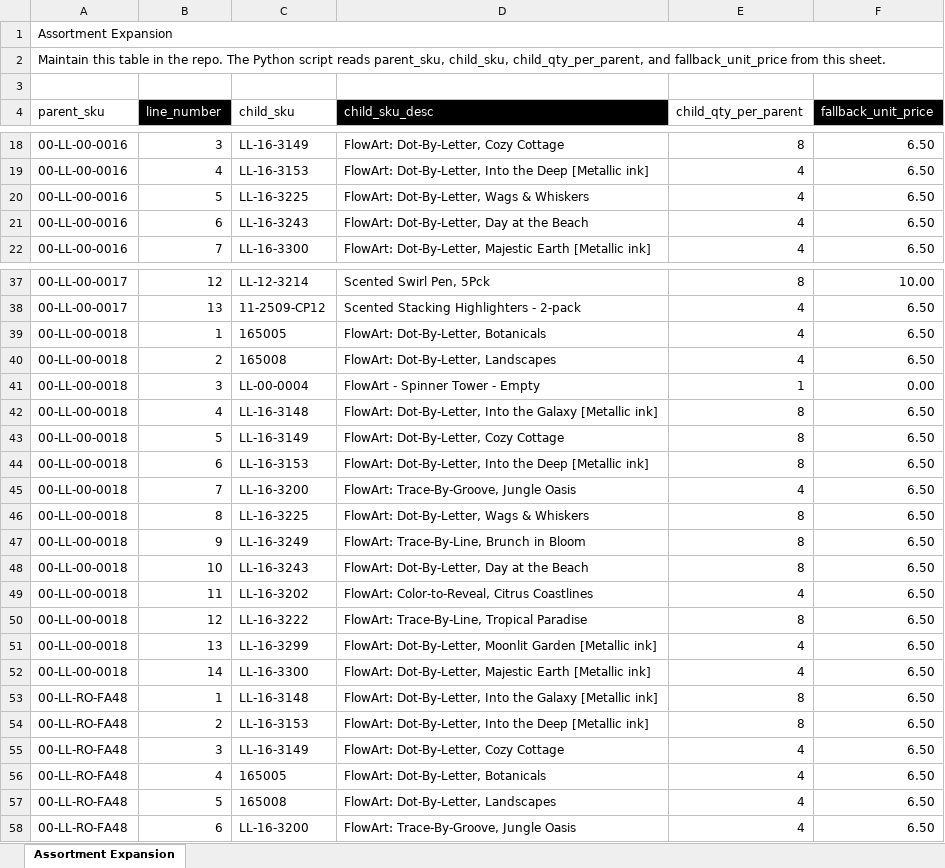
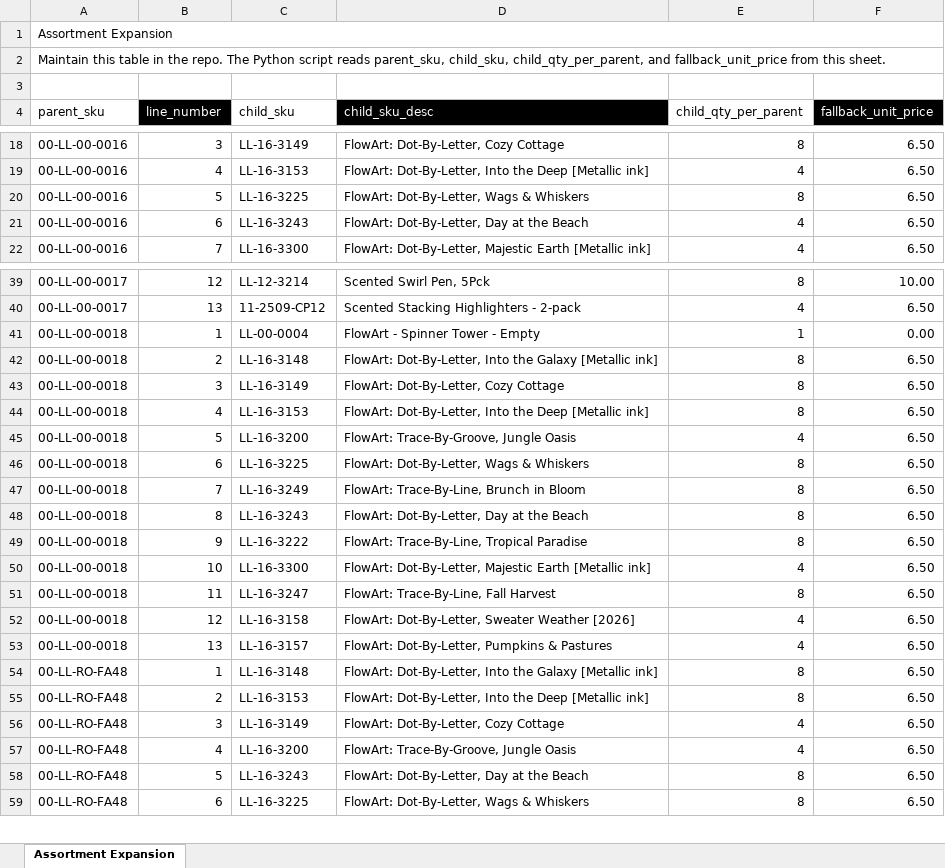
Before and after one commit to Pkirch1211/mt-shopify-sync, an Excel workbook: assortment-expansion.xlsx, sheet Assortment Expansion, drawn as a sheet; only a part is shown, gaps mark what is left out; values as stored, in another font and other column widths than the file's, no borders; conditional formats not drawn; removed rows and columns are numbered as before the commit, all else as after; the diff covers the shown part only; the diff names each change by its address in the sheet, - before the commit and + after, or states it on an @@ line.

Commit message:
Add files via upload

```diff
--- a/assortment-expansion.xlsx (sheet Assortment Expansion)
+++ b/assortment-expansion.xlsx (sheet Assortment Expansion)
-E20 (child_qty_per_parent): 4
+E20 (child_qty_per_parent): 8
-row 39: 00-LL-00-0018 | 1 | 165005 | FlowArt: Dot-By-Letter, Botanicals | 4 | 6.50
-row 40: 00-LL-00-0018 | 2 | 165008 | FlowArt: Dot-By-Letter, Landscapes | 4 | 6.50
-B41 (line_number): 3
+B41 (line_number): 1
-B42 (line_number): 4
+B42 (line_number): 2
-B43 (line_number): 5
+B43 (line_number): 3
-B44 (line_number): 6
+B44 (line_number): 4
-B45 (line_number): 7
+B45 (line_number): 5
-B46 (line_number): 8
+B46 (line_number): 6
-B47 (line_number): 9
+B47 (line_number): 7
-B48 (line_number): 10
+B48 (line_number): 8
+row 49: 00-LL-00-0018 | 9 | LL-16-3222 | FlowArt: Trace-By-Line, Tropical Paradise | 8 | 6.50
-B50 (line_number): 11
+B50 (line_number): 10
-C50 (child_sku): LL-16-3202
+C50 (child_sku): LL-16-3300
-D50 (child_sku_desc): FlowArt: Color-to-Reveal, Citrus Coastlines
+D50 (child_sku_desc): FlowArt: Dot-By-Letter, Majestic Earth [Metallic ink]
-B51 (line_number): 12
+B51 (line_number): 11
-C51 (child_sku): LL-16-3222
+C51 (child_sku): LL-16-3247
-D51 (child_sku_desc): FlowArt: Trace-By-Line, Tropical Paradise
+D51 (child_sku_desc): FlowArt: Trace-By-Line, Fall Harvest
-B52 (line_number): 13
+B52 (line_number): 12
-C52 (child_sku): LL-16-3299
+C52 (child_sku): LL-16-3158
-D52 (child_sku_desc): FlowArt: Dot-By-Letter, Moonlit Garden [Metallic ink]
+D52 (child_sku_desc): FlowArt: Dot-By-Letter, Sweater Weather [2026]
-B53 (line_number): 14
+B53 (line_number): 13
-C53 (child_sku): LL-16-3300
+C53 (child_sku): LL-16-3157
-D53 (child_sku_desc): FlowArt: Dot-By-Letter, Majestic Earth [Metallic ink]
+D53 (child_sku_desc): FlowArt: Dot-By-Letter, Pumpkins & Pastures
-C57 (child_sku): 165005
+C57 (child_sku): LL-16-3200
-D57 (child_sku_desc): FlowArt: Dot-By-Letter, Botanicals
+D57 (child_sku_desc): FlowArt: Trace-By-Groove, Jungle Oasis
-C58 (child_sku): 165008
+C58 (child_sku): LL-16-3243
-D58 (child_sku_desc): FlowArt: Dot-By-Letter, Landscapes
+D58 (child_sku_desc): FlowArt: Dot-By-Letter, Day at the Beach
-E58:E59 (child_qty_per_parent): 4
+E58:E59 (child_qty_per_parent): 8
-C59 (child_sku): LL-16-3200
+C59 (child_sku): LL-16-3225
-D59 (child_sku_desc): FlowArt: Trace-By-Groove, Jungle Oasis
+D59 (child_sku_desc): FlowArt: Dot-By-Letter, Wags & Whiskers
```
Also changed, not shown: 3 added rows, 2 removed rows and 30 edited cells elsewhere in this sheet, formulas that keep their value.
